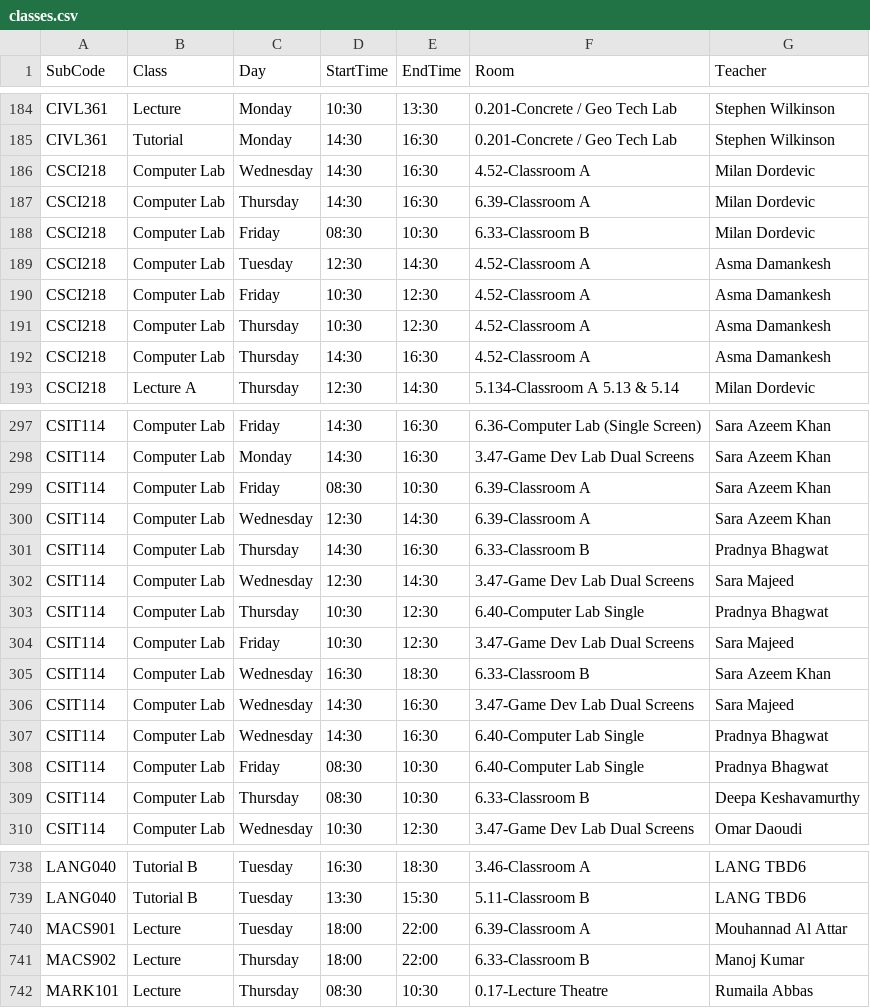
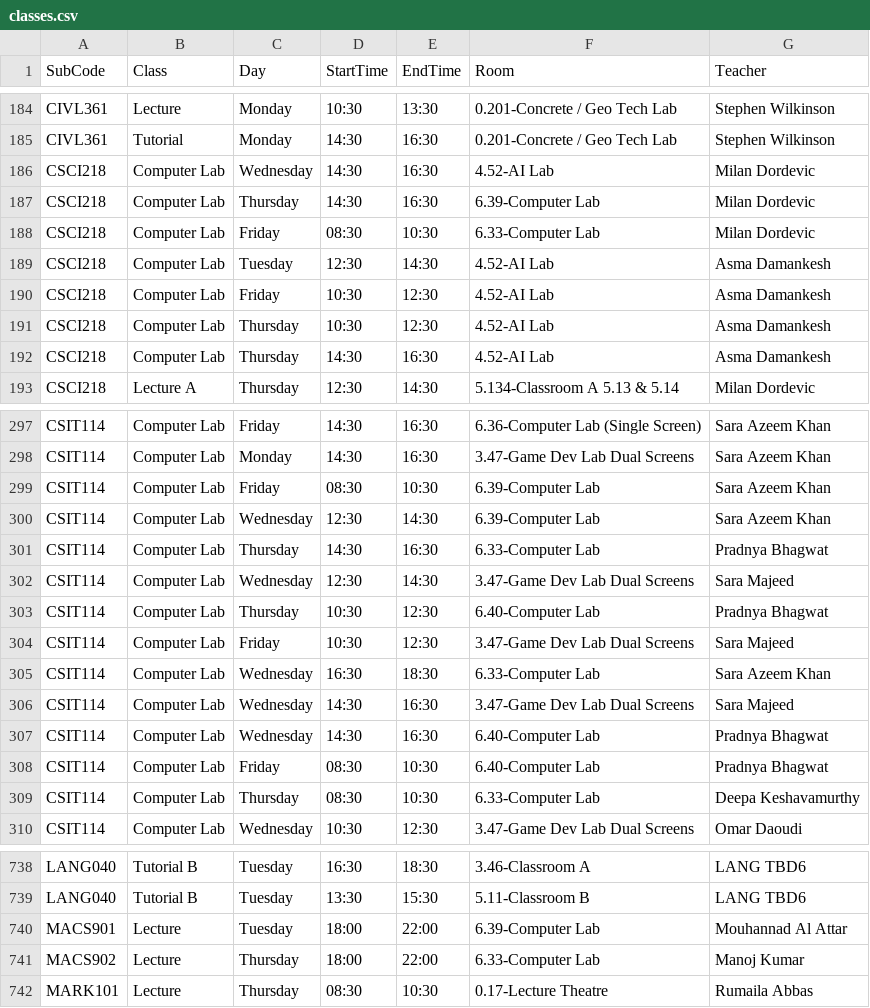
Before and after one commit to tahayparker/vaila, a CSV file: public/classes.csv, drawn as a sheet; only a part is shown, gaps mark what is left out; the diff covers the shown part only.

```diff
--- a/public/classes.csv
+++ b/public/classes.csv
@@ -185,9 +185,9 @@ CIVL361,Lecture,Monday,10:30,13:30,0.201-Concrete / Geo Tech Lab,Stephen Wilkins
 CIVL361,Tutorial,Monday,14:30,16:30,0.201-Concrete / Geo Tech Lab,Stephen Wilkinson
-CSCI218,Computer Lab,Wednesday,14:30,16:30,4.52-Classroom A,Milan Dordevic
-CSCI218,Computer Lab,Thursday,14:30,16:30,6.39-Classroom A,Milan Dordevic
-CSCI218,Computer Lab,Friday,08:30,10:30,6.33-Classroom B,Milan Dordevic
-CSCI218,Computer Lab,Tuesday,12:30,14:30,4.52-Classroom A,Asma Damankesh
-CSCI218,Computer Lab,Friday,10:30,12:30,4.52-Classroom A,Asma Damankesh
-CSCI218,Computer Lab,Thursday,10:30,12:30,4.52-Classroom A,Asma Damankesh
-CSCI218,Computer Lab,Thursday,14:30,16:30,4.52-Classroom A,Asma Damankesh
+CSCI218,Computer Lab,Wednesday,14:30,16:30,4.52-AI Lab,Milan Dordevic
+CSCI218,Computer Lab,Thursday,14:30,16:30,6.39-Computer Lab,Milan Dordevic
+CSCI218,Computer Lab,Friday,08:30,10:30,6.33-Computer Lab,Milan Dordevic
+CSCI218,Computer Lab,Tuesday,12:30,14:30,4.52-AI Lab,Asma Damankesh
+CSCI218,Computer Lab,Friday,10:30,12:30,4.52-AI Lab,Asma Damankesh
+CSCI218,Computer Lab,Thursday,10:30,12:30,4.52-AI Lab,Asma Damankesh
+CSCI218,Computer Lab,Thursday,14:30,16:30,4.52-AI Lab,Asma Damankesh
 CSCI218,Lecture A,Thursday,12:30,14:30,5.134-Classroom A 5.13 & 5.14,Milan Dordevic
@@ -298,13 +298,13 @@ CSIT114,Computer Lab,Friday,14:30,16:30,6.36-Computer Lab (Single Screen),Sara A
 CSIT114,Computer Lab,Monday,14:30,16:30,3.47-Game Dev Lab Dual Screens,Sara Azeem Khan
-CSIT114,Computer Lab,Friday,08:30,10:30,6.39-Classroom A,Sara Azeem Khan
-CSIT114,Computer Lab,Wednesday,12:30,14:30,6.39-Classroom A,Sara Azeem Khan
-CSIT114,Computer Lab,Thursday,14:30,16:30,6.33-Classroom B,Pradnya Bhagwat
+CSIT114,Computer Lab,Friday,08:30,10:30,6.39-Computer Lab,Sara Azeem Khan
+CSIT114,Computer Lab,Wednesday,12:30,14:30,6.39-Computer Lab,Sara Azeem Khan
+CSIT114,Computer Lab,Thursday,14:30,16:30,6.33-Computer Lab,Pradnya Bhagwat
 CSIT114,Computer Lab,Wednesday,12:30,14:30,3.47-Game Dev Lab Dual Screens,Sara Majeed
-CSIT114,Computer Lab,Thursday,10:30,12:30,6.40-Computer Lab Single,Pradnya Bhagwat
+CSIT114,Computer Lab,Thursday,10:30,12:30,6.40-Computer Lab,Pradnya Bhagwat
 CSIT114,Computer Lab,Friday,10:30,12:30,3.47-Game Dev Lab Dual Screens,Sara Majeed
-CSIT114,Computer Lab,Wednesday,16:30,18:30,6.33-Classroom B,Sara Azeem Khan
+CSIT114,Computer Lab,Wednesday,16:30,18:30,6.33-Computer Lab,Sara Azeem Khan
 CSIT114,Computer Lab,Wednesday,14:30,16:30,3.47-Game Dev Lab Dual Screens,Sara Majeed
-CSIT114,Computer Lab,Wednesday,14:30,16:30,6.40-Computer Lab Single,Pradnya Bhagwat
-CSIT114,Computer Lab,Friday,08:30,10:30,6.40-Computer Lab Single,Pradnya Bhagwat
-CSIT114,Computer Lab,Thursday,08:30,10:30,6.33-Classroom B,Deepa Keshavamurthy
+CSIT114,Computer Lab,Wednesday,14:30,16:30,6.40-Computer Lab,Pradnya Bhagwat
+CSIT114,Computer Lab,Friday,08:30,10:30,6.40-Computer Lab,Pradnya Bhagwat
+CSIT114,Computer Lab,Thursday,08:30,10:30,6.33-Computer Lab,Deepa Keshavamurthy
 CSIT114,Computer Lab,Wednesday,10:30,12:30,3.47-Game Dev Lab Dual Screens,Omar Daoudi
@@ -739,4 +739,4 @@ LANG040,Tutorial B,Tuesday,16:30,18:30,3.46-Classroom A,LANG TBD6
 LANG040,Tutorial B,Tuesday,13:30,15:30,5.11-Classroom B,LANG TBD6
-MACS901,Lecture,Tuesday,18:00,22:00,6.39-Classroom A,Mouhannad Al Attar
-MACS902,Lecture,Thursday,18:00,22:00,6.33-Classroom B,Manoj Kumar
+MACS901,Lecture,Tuesday,18:00,22:00,6.39-Computer Lab,Mouhannad Al Attar
+MACS902,Lecture,Thursday,18:00,22:00,6.33-Computer Lab,Manoj Kumar
 MARK101,Lecture,Thursday,08:30,10:30,0.17-Lecture Theatre,Rumaila Abbas
```
Also changed, not shown: 61 edited cells elsewhere in this file.
